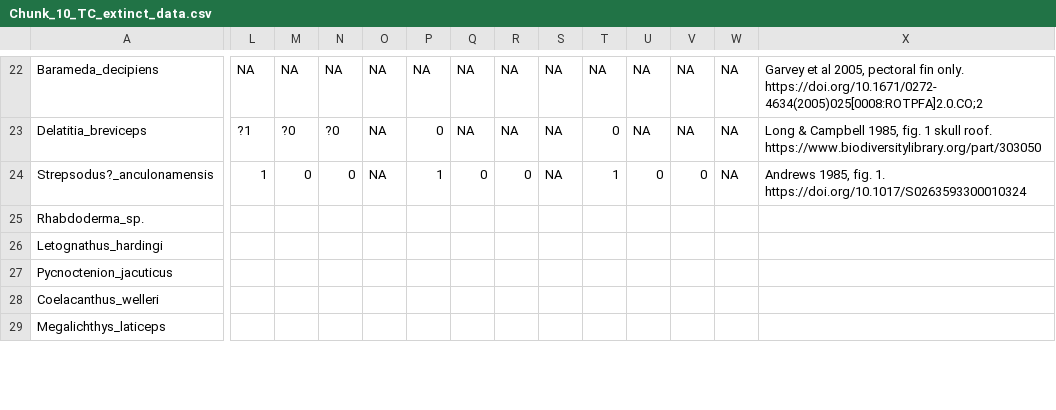
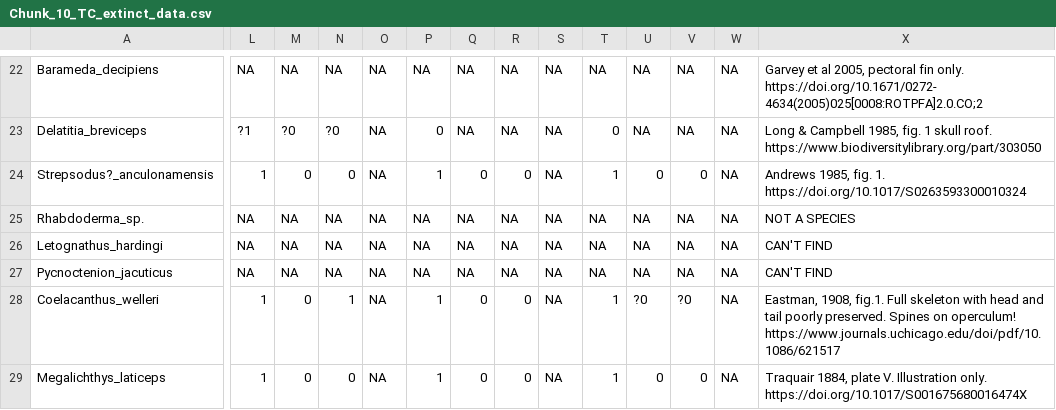
Before and after one commit to carewt/Fossil-Fish, a CSV file: Chunk_10_TC_extinct_data.csv, drawn as a sheet; only a part is shown, gaps mark what is left out; the diff covers the shown part only; the diff names each change by its address in the sheet, - before the commit and + after, or states it on an @@ line.

```diff
--- a/Chunk_10_TC_extinct_data.csv
+++ b/Chunk_10_TC_extinct_data.csv
-L25:L27: (empty)
+L25:L27: NA
-M25:M27: (empty)
+M25:M27: NA
-N25:N27: (empty)
+N25:N27: NA
-O25:O29: (empty)
+O25:O29: NA
-P25:P27: (empty)
+P25:P27: NA
-Q25:Q27: (empty)
+Q25:Q27: NA
-R25:R27: (empty)
+R25:R27: NA
-S25:S29: (empty)
+S25:S29: NA
-T25:T27: (empty)
+T25:T27: NA
-U25:U27: (empty)
+U25:U27: NA
-V25:V27: (empty)
+V25:V27: NA
-W25:W29: (empty)
+W25:W29: NA
-X25: (empty)
+X25: NOT A SPECIES
-X26:X27: (empty)
+X26:X27: CAN'T FIND
-L28:L29: (empty)
+L28:L29: 1
-M28:M29: (empty)
+M28:M29: 0
-N28: (empty)
+N28: 1
-P28:P29: (empty)
+P28:P29: 1
-Q28:Q29: (empty)
+Q28:Q29: 0
-R28:R29: (empty)
+R28:R29: 0
-T28:T29: (empty)
+T28:T29: 1
-U28: (empty)
+U28: ?0
-V28: (empty)
+V28: ?0
-X28: (empty)
+X28: Eastman, 1908, fig.1. Full skeleton with head and tail poorly preserved. Spines on operculum! https://www.journals.uchicago.edu/doi/pdf/10.1086/621517
-N29: (empty)
+N29: 0
-U29: (empty)
+U29: 0
-V29: (empty)
+V29: 0
-X29: (empty)
+X29: Traquair 1884, plate V. Illustration only. https://doi.org/10.1017/S001675680016474X
```
Also changed, not shown: 78 edited cells elsewhere in this file.
